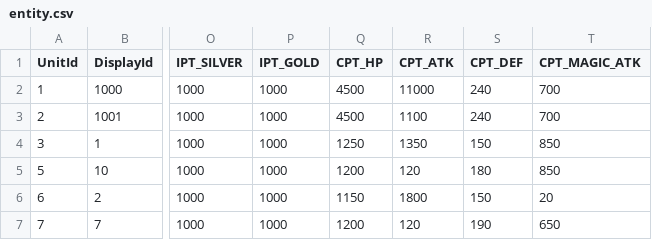
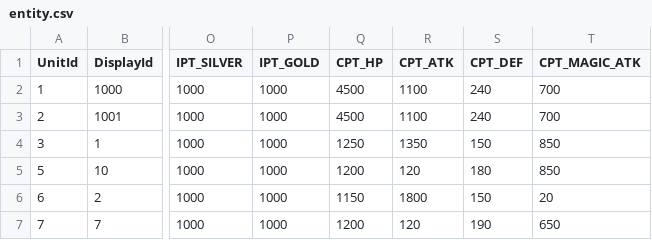
Before and after one commit to kevinnewkevin/xiyou, a CSV file: trunk/config/tables/entity.csv, drawn as a sheet; only a part is shown, gaps mark what is left out; the diff names each change by its address in the sheet, - before the commit and + after, or states it on an @@ line.

```diff
--- a/trunk/config/tables/entity.csv
+++ b/trunk/config/tables/entity.csv
-R2 (CPT_ATK): 11000
+R2 (CPT_ATK): 1100
```
